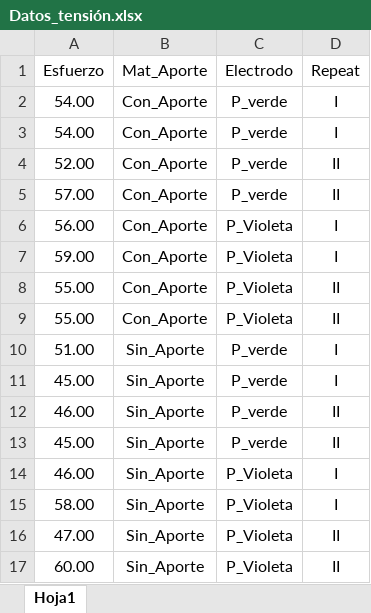
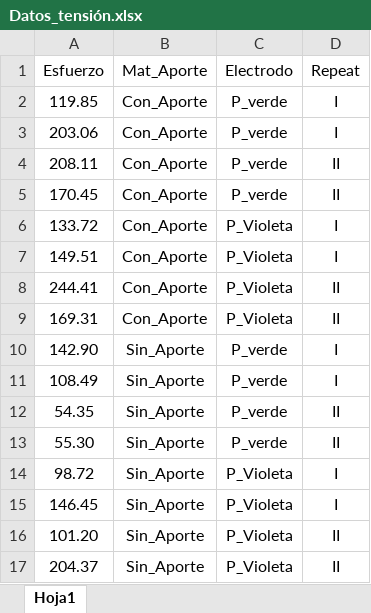
Before and after one commit to darva2170/daaramirezva.tesis.github.io, an Excel workbook: Datos_tensión.xlsx, sheet Hoja1, drawn as a sheet; values as stored, in another font and other column widths than the file's, no borders; the diff names each change by its address in the sheet, - before the commit and + after, or states it on an @@ line.

```diff
--- a/Datos_tensión.xlsx (sheet Hoja1)
+++ b/Datos_tensión.xlsx (sheet Hoja1)
-A2 (Esfuerzo): 54.00
+A2 (Esfuerzo): 119.85
-A3 (Esfuerzo): 54.00
+A3 (Esfuerzo): 203.06
-A4 (Esfuerzo): 52.00
+A4 (Esfuerzo): 208.11
-A5 (Esfuerzo): 57.00
+A5 (Esfuerzo): 170.45
-A6 (Esfuerzo): 56.00
+A6 (Esfuerzo): 133.72
-A7 (Esfuerzo): 59.00
+A7 (Esfuerzo): 149.51
-A8 (Esfuerzo): 55.00
+A8 (Esfuerzo): 244.41
-A9 (Esfuerzo): 55.00
+A9 (Esfuerzo): 169.31
-A10 (Esfuerzo): 51.00
+A10 (Esfuerzo): 142.90
-A11 (Esfuerzo): 45.00
+A11 (Esfuerzo): 108.49
-A12 (Esfuerzo): 46.00
+A12 (Esfuerzo): 54.35
-A13 (Esfuerzo): 45.00
+A13 (Esfuerzo): 55.30
-A14 (Esfuerzo): 46.00
+A14 (Esfuerzo): 98.72
-A15 (Esfuerzo): 58.00
+A15 (Esfuerzo): 146.45
-A16 (Esfuerzo): 47.00
+A16 (Esfuerzo): 101.20
-A17 (Esfuerzo): 60.00
+A17 (Esfuerzo): 204.37
```
Also changed, not shown: 14 other files.
